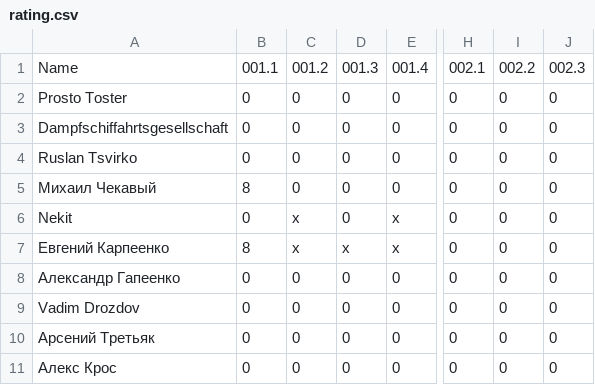
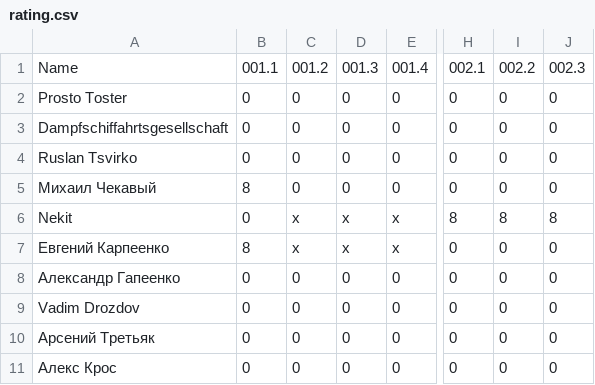
Before and after one commit to teachpyby/teachpyby.github.io, a CSV file: rating/rating.csv, drawn as a sheet; only a part is shown, gaps mark what is left out; the diff names each change by its address in the sheet, - before the commit and + after, or states it on an @@ line.

```diff
--- a/rating/rating.csv
+++ b/rating/rating.csv
-D6: 0
+D6: x
-H6: 0
+H6: 8
-I6: 0
+I6: 8
-J6: 0
+J6: 8
```
Also changed, not shown: 1 other file.
